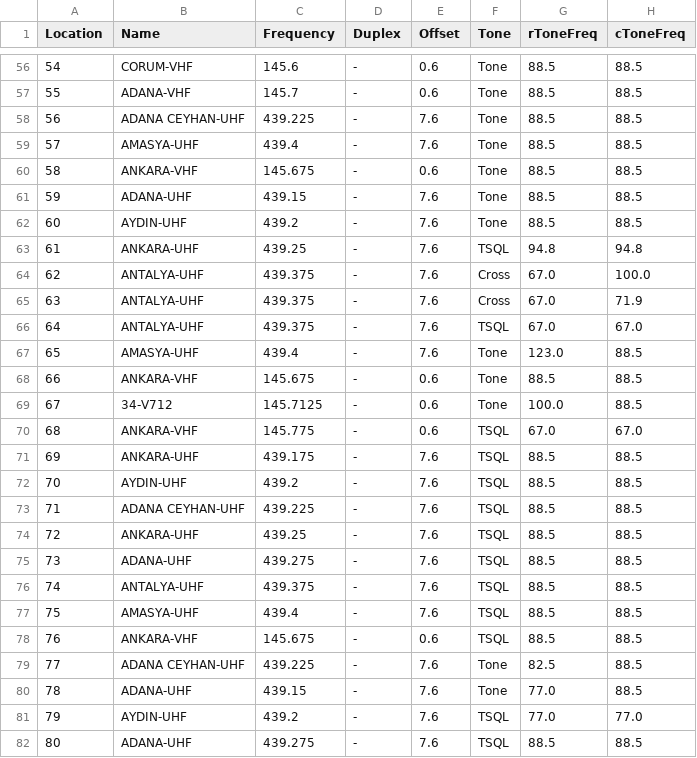
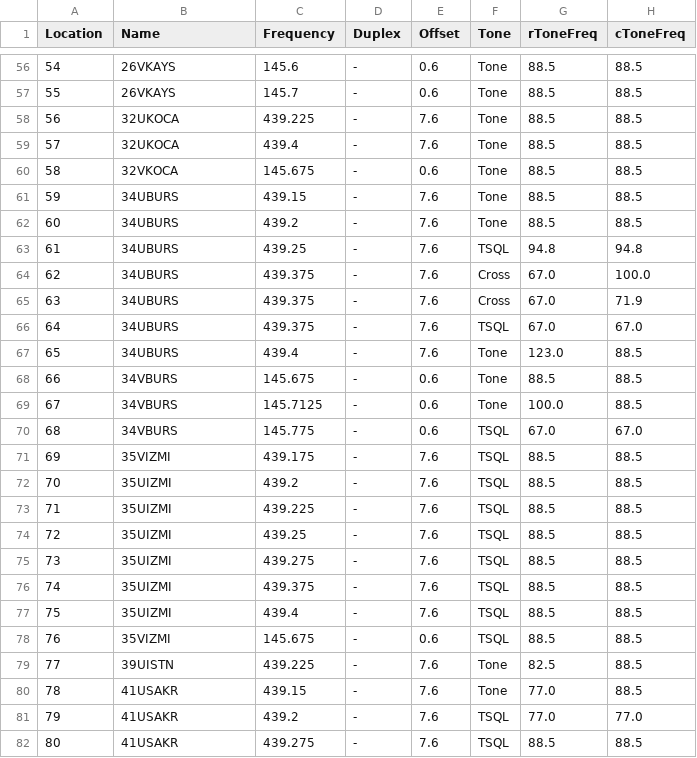
Before and after one commit to burkan2/Baofeng-UV-82-TA-isimlendirilmis-role-listesi-CHIRP, a CSV file: TA_BaofengUV-82_isimli_röle_liste.csv, drawn as a sheet; only a part is shown, gaps mark what is left out; the diff covers the shown part only; the diff names each change by its address in the sheet, - before the commit and + after, or states it on an @@ line.

```diff
--- a/TA_BaofengUV-82_isimli_röle_liste.csv
+++ b/TA_BaofengUV-82_isimli_röle_liste.csv
-B56 (Name): CORUM-VHF
+B56 (Name): 26VKAYS
-B57 (Name): ADANA-VHF
+B57 (Name): 26VKAYS
-B58 (Name): ADANA CEYHAN-UHF
+B58 (Name): 32UKOCA
-B59 (Name): AMASYA-UHF
+B59 (Name): 32UKOCA
-B60 (Name): ANKARA-VHF
+B60 (Name): 32VKOCA
-B61 (Name): ADANA-UHF
+B61 (Name): 34UBURS
-B62 (Name): AYDIN-UHF
+B62 (Name): 34UBURS
-B63 (Name): ANKARA-UHF
+B63 (Name): 34UBURS
-B64:B66 (Name): ANTALYA-UHF
+B64:B66 (Name): 34UBURS
-B67 (Name): AMASYA-UHF
+B67 (Name): 34UBURS
-B68 (Name): ANKARA-VHF
+B68 (Name): 34VBURS
-B69 (Name): 34-V712
+B69 (Name): 34VBURS
-B70 (Name): ANKARA-VHF
+B70 (Name): 34VBURS
-B71 (Name): ANKARA-UHF
+B71 (Name): 35VIZMI
-B72 (Name): AYDIN-UHF
+B72 (Name): 35UIZMI
-B73 (Name): ADANA CEYHAN-UHF
+B73 (Name): 35UIZMI
-B74 (Name): ANKARA-UHF
+B74 (Name): 35UIZMI
-B75 (Name): ADANA-UHF
+B75 (Name): 35UIZMI
-B76 (Name): ANTALYA-UHF
+B76 (Name): 35UIZMI
-B77 (Name): AMASYA-UHF
+B77 (Name): 35UIZMI
-B78 (Name): ANKARA-VHF
+B78 (Name): 35VIZMI
-B79 (Name): ADANA CEYHAN-UHF
+B79 (Name): 39UISTN
-B80 (Name): ADANA-UHF
+B80 (Name): 41USAKR
-B81 (Name): AYDIN-UHF
+B81 (Name): 41USAKR
-B82 (Name): ADANA-UHF
+B82 (Name): 41USAKR
```
Also changed, not shown: 101 edited cells elsewhere in this file.
